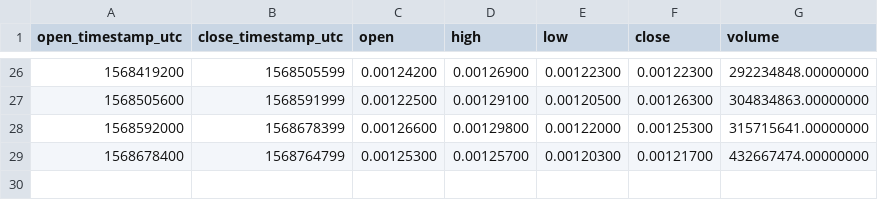
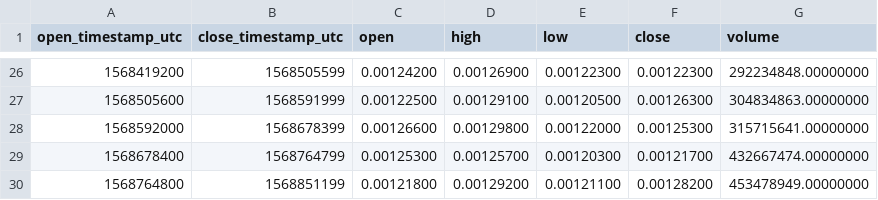
Before and after one commit to cryptobigbro/binance-COCOSUSDT, a CSV file: binance-COCOSUSDT-1d.csv, drawn as a sheet; only a part is shown, gaps mark what is left out; the diff names each change by its address in the sheet, - before the commit and + after, or states it on an @@ line.

```diff
--- a/binance-COCOSUSDT-1d.csv
+++ b/binance-COCOSUSDT-1d.csv
+row 30: 1568764800 | 1568851199 | 0.00121800 | 0.00129200 | 0.00121100 | 0.00128200 | 453478949.00000000
```
Also changed, not shown: binance-COCOSUSDT-1h.csv, binance-COCOSUSDT-1w.csv, 1 other file.
